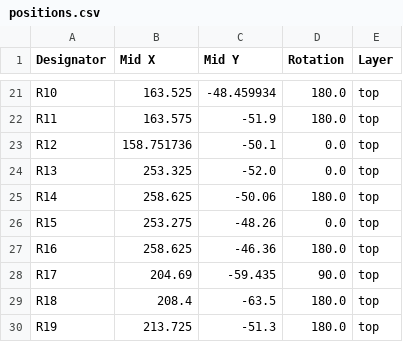
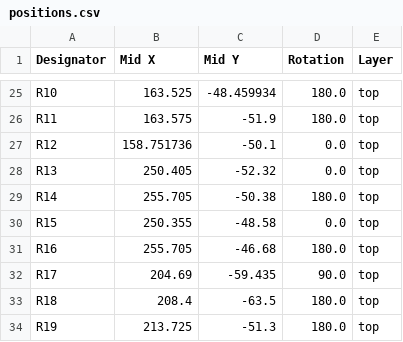
Before and after one commit to elitetq/hid-controller, a CSV file: hid-controller-pcb/production/positions.csv, drawn as a sheet; only a part is shown, gaps mark what is left out; the diff covers the shown part only.

```diff
--- a/hid-controller-pcb/production/positions.csv
+++ b/hid-controller-pcb/production/positions.csv
@@ -23,6 +27,6 @@ R11,163.575,-51.9,180.0,top
 R12,158.751736,-50.1,0.0,top
-R13,253.325,-52.0,0.0,top
-R14,258.625,-50.06,180.0,top
-R15,253.275,-48.26,0.0,top
-R16,258.625,-46.36,180.0,top
+R13,250.405,-52.32,0.0,top
+R14,255.705,-50.38,180.0,top
+R15,250.355,-48.58,0.0,top
+R16,255.705,-46.68,180.0,top
 R17,204.69,-59.435,90.0,top
```
Also changed, not shown: 5 added rows and 16 edited cells elsewhere in this file, hid-controller-pcb/production/bom.csv, hid-controller-pcb/production/designators.csv, 55 other files.
